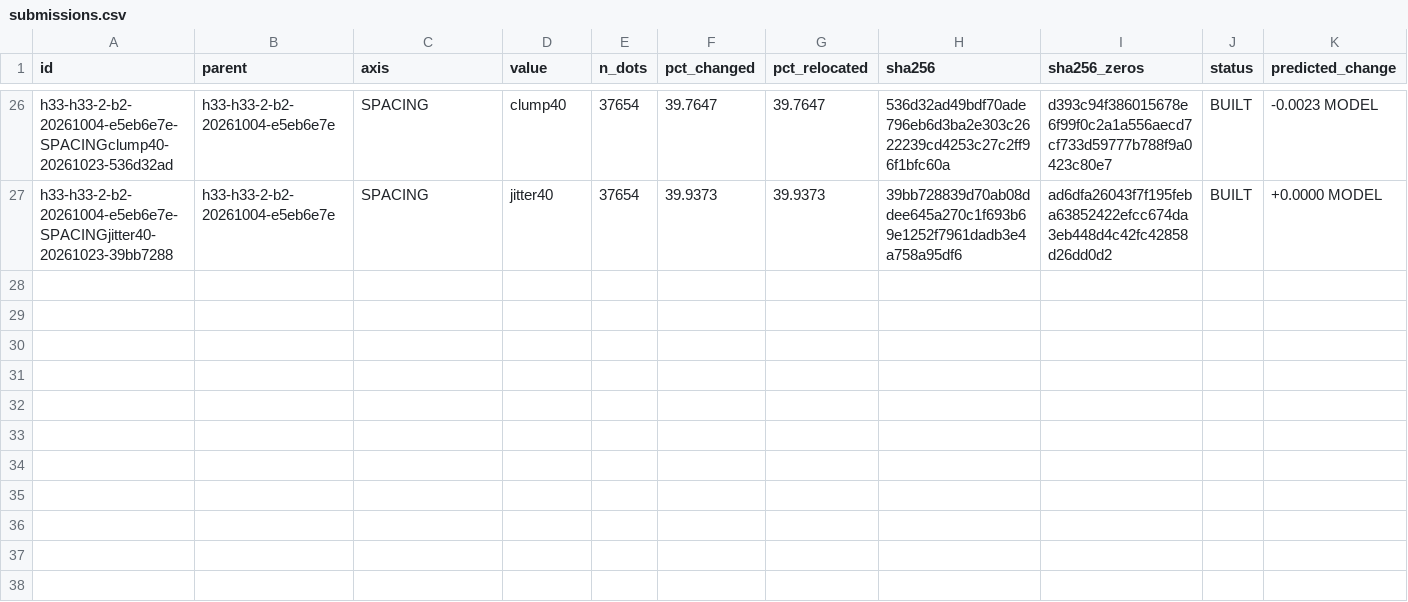
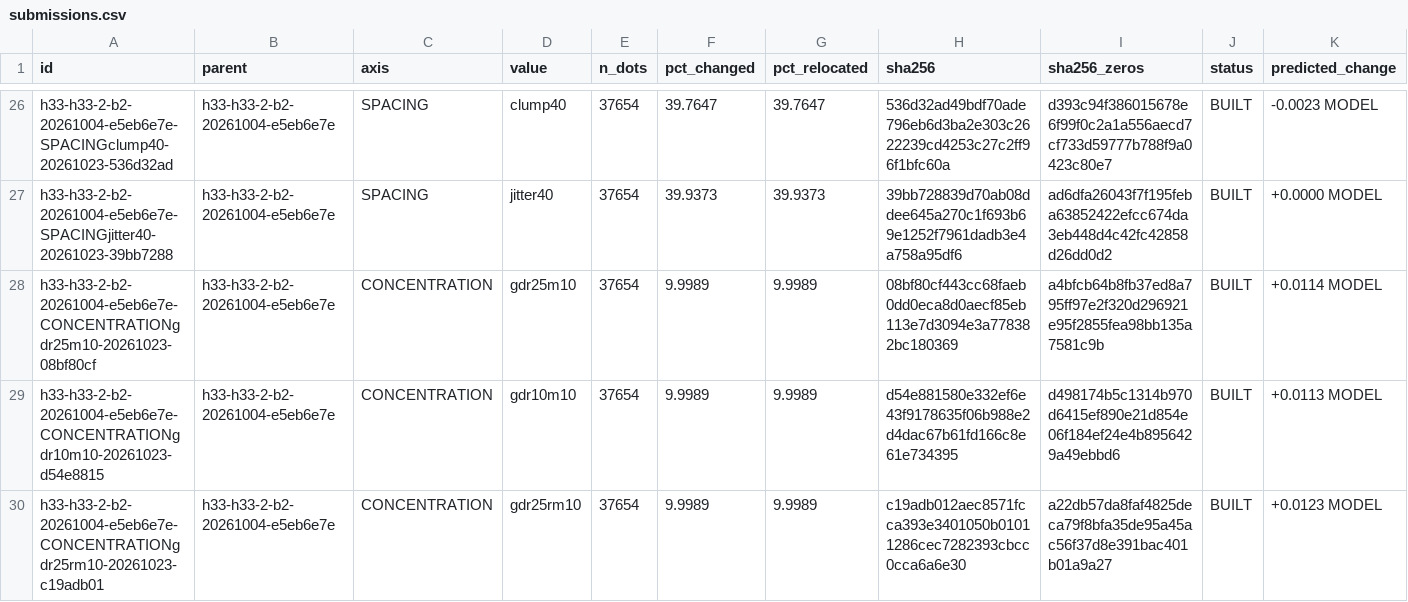
Before and after one commit to buffedlizard55-lab/GEMSDOE91, a CSV file: ledger/submissions.csv, drawn as a sheet; only a part is shown, gaps mark what is left out; rows hold the shown columns only; the diff names each change by its address in the sheet, - before the commit and + after, or states it on an @@ line.

Commit message:
CONCENTRATION on R0: GDR thermal-feature prior, three matched 10% arms
Parent R0 reproduced exactly (dot set from both pinned ancestors, digest 905cee9d...).
Three arms move 10.00% of the 37,654 dots from the lowest-prior to the highest-prior km
blocks of an independent, public-domain prior (USGS/NBMG GDR Hot/Warm features), count
and mass per dot fixed, 2.0 px minimum dot separation preserved, no new cell inside 3 px
of the catalogue:

  gdr25rm10  +0.0123 MODEL  [-0.022,+0.037]   2.5 km blocks, features >8 px off the map
  gdr25m10   +0.0114 MODEL  [-0.022,+0.034]   2.5 km blocks, all features
  gdr10m10   +0.0113 MODEL  [-0.021,+0.034]   1 km blocks, all features

The range floor is measured, not assumed: if truth followed the lineage's own H19-5 field
the same relocation costs -0.022 (coverage of that field 88.6% -> 80.2%); uniform random
truth gives -0.006; the prior itself gives +0.114 before a x0.1 claim (IR-91-19).

All six files pass both validators; releases/MANIFEST.json pins their sha256 and CI
rebuilds them (added to the lineage job). Ledger: 3 BUILT rows, no submissions.
Found and flagged: the arms are one experiment, not three (IR-91-17), and the PRUNE
le3/le8/le15 ladder reproduces byte-for-byte today, which makes it the slot-2 fallback.

Co-authored-by: arena-agent <297053741+arena-agent@users.noreply.github.com>

```diff
--- a/ledger/submissions.csv
+++ b/ledger/submissions.csv
+row 28: h33-h33-2-b2-20261004-e5eb6e7e-CONCENTRATIONgdr25m10-20261023-08bf80cf | h33-h33-2-b2-20261004-e5eb6e7e | CONCENTRATION | gdr25m10 | 37654 | 9.9989 | 9.9989 | 08bf80cf443cc68faeb0dd0eca8d0aecf85eb113e7d3094e3a778382bc180369 | a4bfcb64b8fb37ed8a795ff97e2f320d296921e95f2855fea98bb135a7581c9b | BUILT | +0.0114 MODEL
+row 29: h33-h33-2-b2-20261004-e5eb6e7e-CONCENTRATIONgdr10m10-20261023-d54e8815 | h33-h33-2-b2-20261004-e5eb6e7e | CONCENTRATION | gdr10m10 | 37654 | 9.9989 | 9.9989 | d54e881580e332ef6e43f9178635f06b988e2d4dac67b61fd166c8e61e734395 | d498174b5c1314b970d6415ef890e21d854e06f184ef24e4b8956429a49ebbd6 | BUILT | +0.0113 MODEL
+row 30: h33-h33-2-b2-20261004-e5eb6e7e-CONCENTRATIONgdr25rm10-20261023-c19adb01 | h33-h33-2-b2-20261004-e5eb6e7e | CONCENTRATION | gdr25rm10 | 37654 | 9.9989 | 9.9989 | c19adb012aec8571fcca393e3401050b01011286cec7282393cbcc0cca6a6e30 | a22db57da8faf4825deca79f8bfa35de95a45ac56f37d8e391bac401b01a9a27 | BUILT | +0.0123 MODEL
```
Also changed, not shown: 15 other files.
